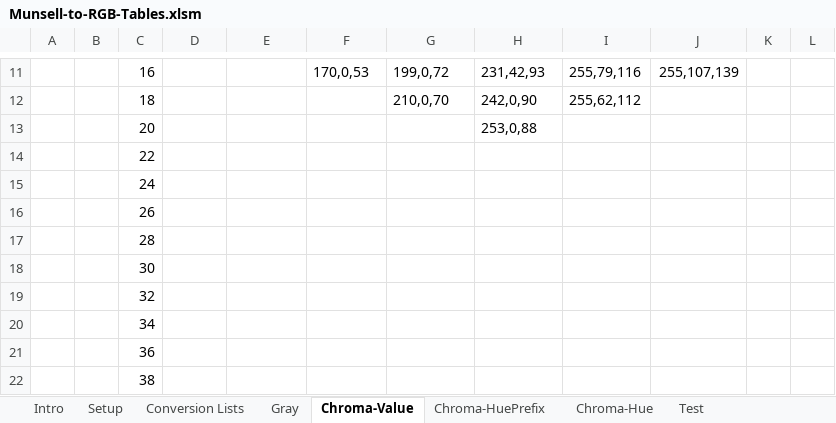
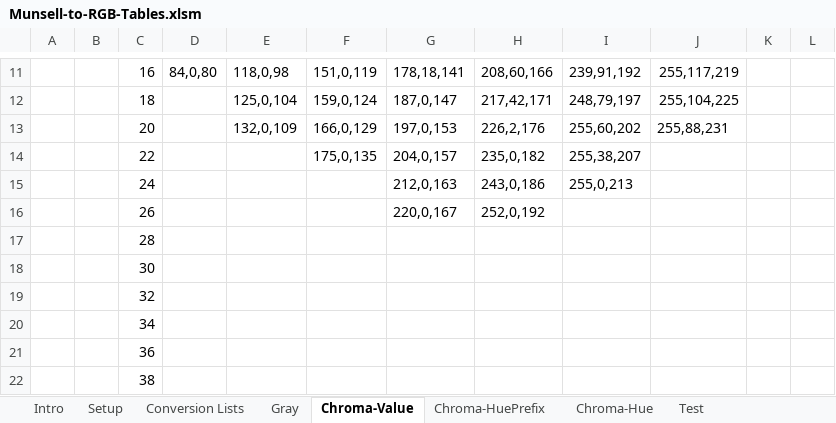
Before and after one commit to OlimilO1402/Color_Algorithms, an Excel workbook: Munsell-to-RGB-Tables.xlsm, sheet Chroma-Value, drawn as a sheet; only a part is shown, gaps mark what is left out; values as stored, in another font and other column widths than the file's, no cell formats; the diff covers the shown part only; the diff names each change by its address in the sheet, - before the commit and + after, or states it on an @@ line.

```diff
--- a/Munsell-to-RGB-Tables.xlsm (sheet Chroma-Value)
+++ b/Munsell-to-RGB-Tables.xlsm (sheet Chroma-Value)
-D11: (empty)
+D11: 84,0,80
-E11: (empty)
+E11: 118,0,98
-F11: 170,0,53
+F11: 151,0,119
-G11: 199,0,72
+G11: 178,18,141
-H11: 231,42,93
+H11: 208,60,166
-I11: 255,79,116
+I11: 239,91,192
-J11: 255,107,139
+J11: 255,117,219
-E12: (empty)
+E12: 125,0,104
-F12: (empty)
+F12: 159,0,124
-G12: 210,0,70
+G12: 187,0,147
-H12: 242,0,90
+H12: 217,42,171
-I12: 255,62,112
+I12: 248,79,197
-J12: (empty)
+J12: 255,104,225
-E13: (empty)
+E13: 132,0,109
-F13: (empty)
+F13: 166,0,129
-G13: (empty)
+G13: 197,0,153
-H13: 253,0,88
+H13: 226,2,176
-I13: (empty)
+I13: 255,60,202
-J13: (empty)
+J13: 255,88,231
-F14: (empty)
+F14: 175,0,135
-G14: (empty)
+G14: 204,0,157
-H14: (empty)
+H14: 235,0,182
-I14: (empty)
+I14: 255,38,207
-G15: (empty)
+G15: 212,0,163
-H15: (empty)
+H15: 243,0,186
-I15: (empty)
+I15: 255,0,213
-G16: (empty)
+G16: 220,0,167
-H16: (empty)
+H16: 252,0,192
```
Also changed, not shown: 1 added row, 1 removed row and 60 edited cells elsewhere in this sheet, sheet Chroma-HuePrefix, sheet Chroma-Hue, cell formats, charts or pictures, 4 other files.
